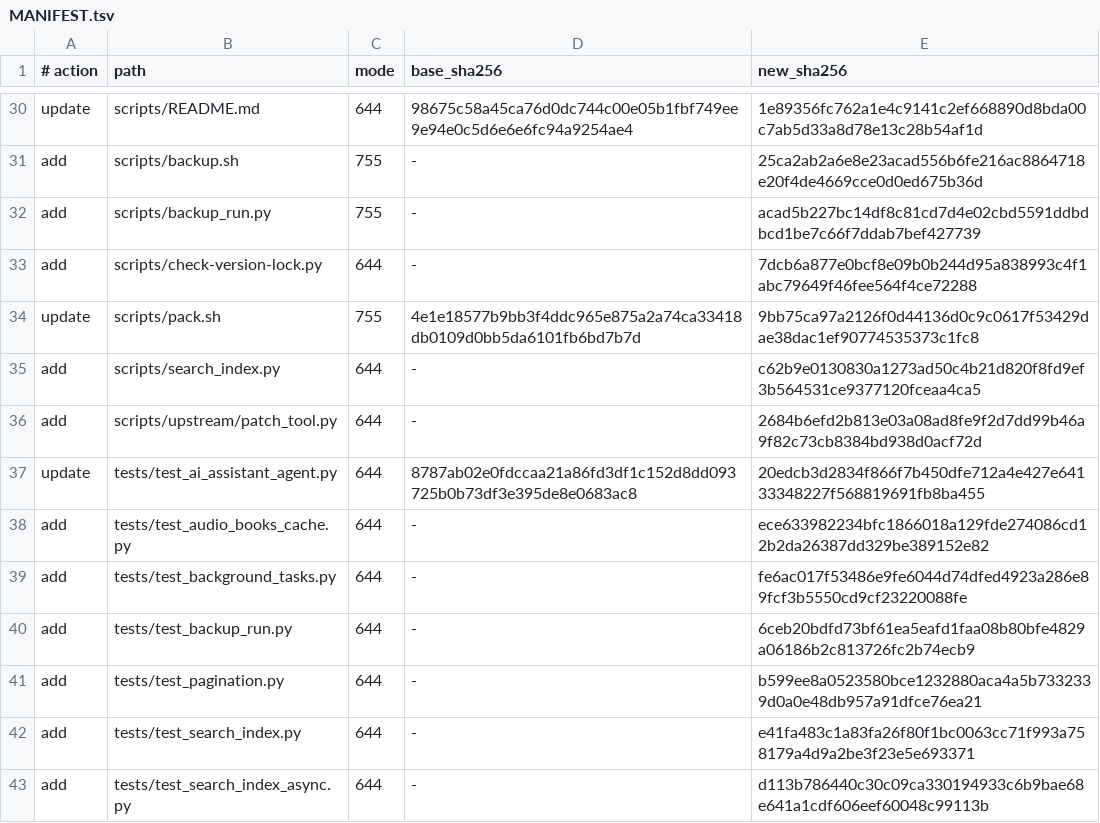
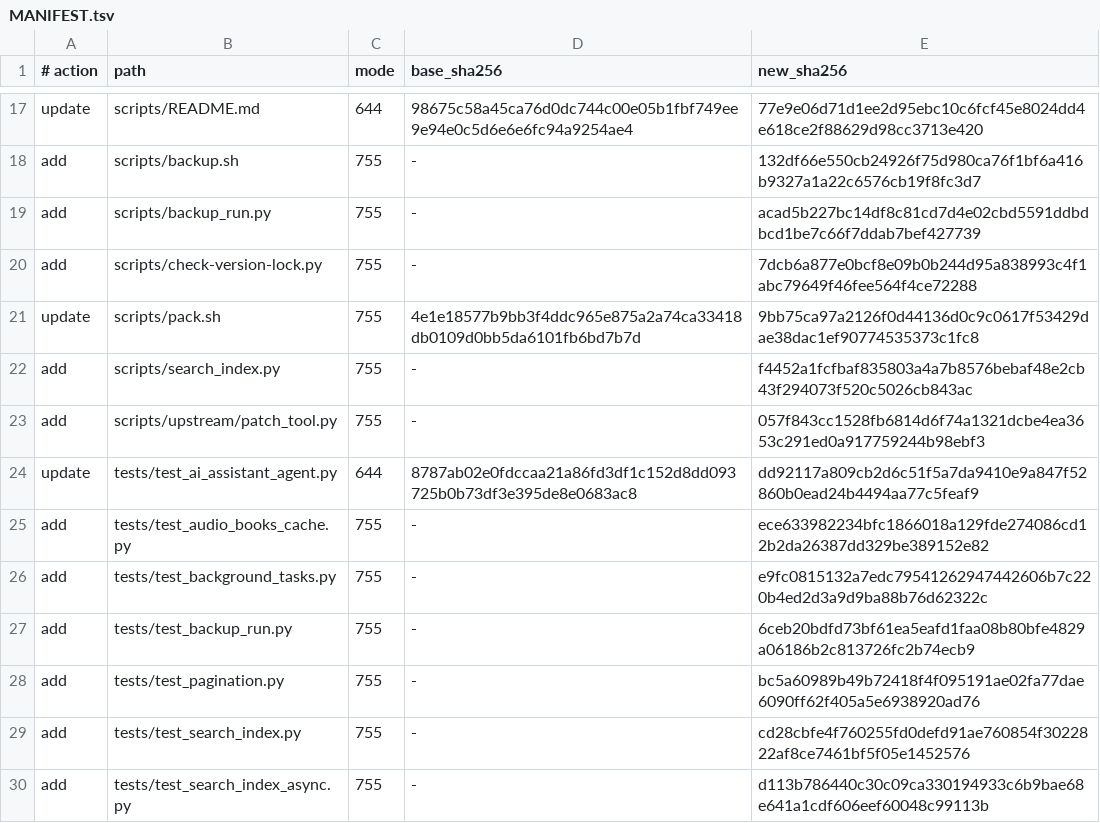
Before and after one commit to wxgoo/audiobook-src, a TSV file: delivery/overlay/MANIFEST.tsv, drawn as a sheet; only a part is shown, gaps mark what is left out; addresses are those after the commit; the diff covers the shown part only; the diff names each change by its address in the sheet, - before the commit and + after, or states it on an @@ line.

```diff
--- a/delivery/overlay/MANIFEST.tsv
+++ b/delivery/overlay/MANIFEST.tsv
-E17 (new_sha256): 1e89356fc762a1e4c9141c2ef668890d8bda00c7ab5d33a8d78e13c28b54af1d
+E17 (new_sha256): 77e9e06d71d1ee2d95ebc10c6fcf45e8024dd4e618ce2f88629d98cc3713e420
-E18 (new_sha256): 25ca2ab2a6e8e23acad556b6fe216ac8864718e20f4de4669cce0d0ed675b36d
+E18 (new_sha256): 132df66e550cb24926f75d980ca76f1bf6a416b9327a1a22c6576cb19f8fc3d7
-C20 (mode): 644
+C20 (mode): 755
-C22:C23 (mode): 644
+C22:C23 (mode): 755
-E22 (new_sha256): c62b9e0130830a1273ad50c4b21d820f8fd9ef3b564531ce9377120fceaa4ca5
+E22 (new_sha256): f4452a1fcfbaf835803a4a7b8576bebaf48e2cb43f294073f520c5026cb843ac
-E23 (new_sha256): 2684b6efd2b813e03a08ad8fe9f2d7dd99b46a9f82c73cb8384bd938d0acf72d
+E23 (new_sha256): 057f843cc1528fb6814d6f74a1321dcbe4ea3653c291ed0a917759244b98ebf3
-E24 (new_sha256): 20edcb3d2834f866f7b450dfe712a4e427e64133348227f568819691fb8ba455
+E24 (new_sha256): dd92117a809cb2d6c51f5a7da9410e9a847f52860b0ead24b4494aa77c5feaf9
-C25:C30 (mode): 644
+C25:C30 (mode): 755
-E26 (new_sha256): fe6ac017f53486e9fe6044d74dfed4923a286e89fcf3b5550cd9cf23220088fe
+E26 (new_sha256): e9fc0815132a7edc79541262947442606b7c220b4ed2d3a9d9ba88b76d62322c
-E28 (new_sha256): b599ee8a0523580bce1232880aca4a5b7332339d0a0e48db957a91dfce76ea21
+E28 (new_sha256): bc5a60989b49b72418f4f095191ae02fa77dae6090ff62f405a5e6938920ad76
-E29 (new_sha256): e41fa483c1a83fa26f80f1bc0063cc71f993a758179a4d9a2be3f23e5e693371
+E29 (new_sha256): cd28cbfe4f760255fd0defd91ae760854f3022822af8ce7461bf5f05e1452576
```
Also changed, not shown: 12 added rows, 13 removed rows and 49 edited cells elsewhere in this file, 36 other files.
